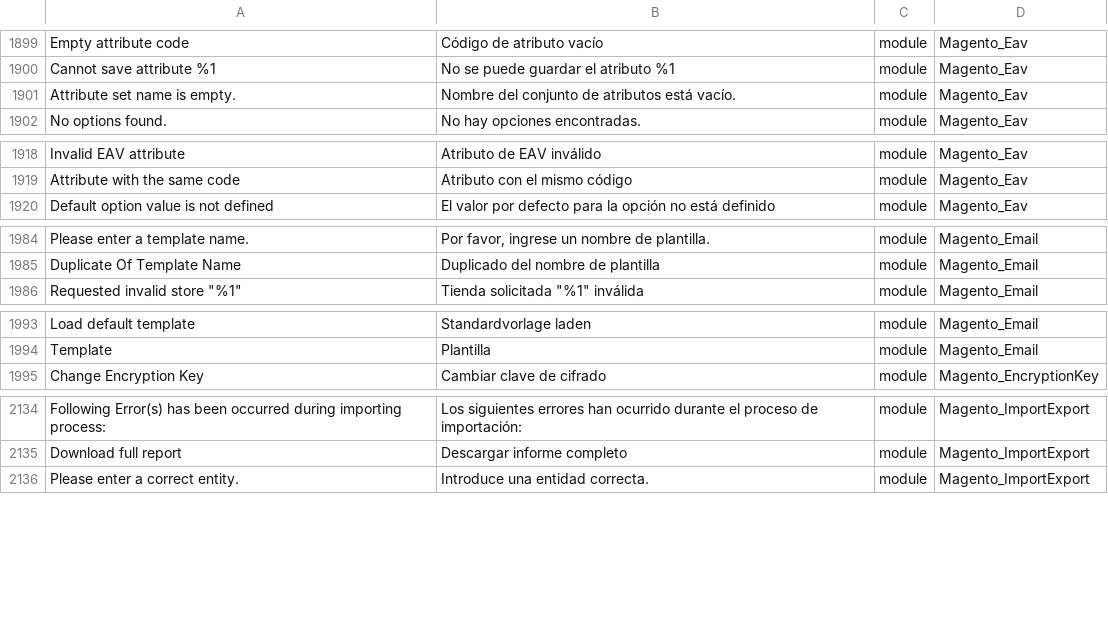
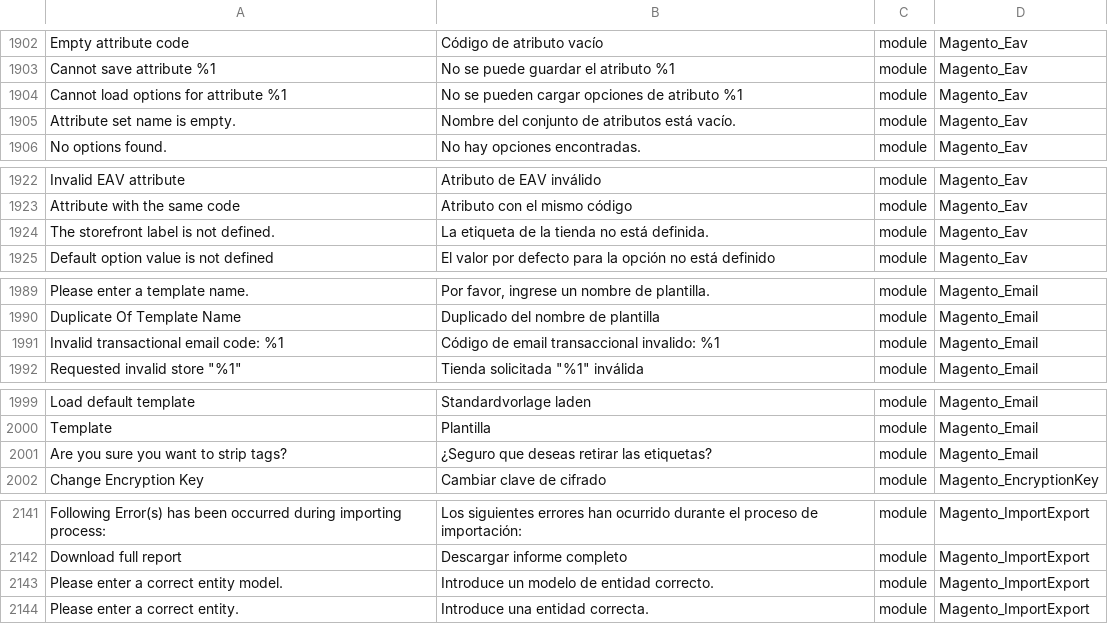
Before and after one commit to onestic/language_es_es, a CSV file: es_ES.csv, drawn as a sheet; only a part is shown, gaps mark what is left out; the diff covers the shown part only; the diff names each change by its address in the sheet, - before the commit and + after, or states it on an @@ line.

```diff
--- a/es_ES.csv
+++ b/es_ES.csv
+row 1904: Cannot load options for attribute %1 | No se pueden cargar opciones de atributo %1 | module | Magento_Eav
+row 1924: The storefront label is not defined. | La etiqueta de la tienda no está definida. | module | Magento_Eav
+row 1991: Invalid transactional email code: %1 | Código de email transaccional invalido: %1 | module | Magento_Email
+row 2001: Are you sure you want to strip tags? | ¿Seguro que deseas retirar las etiquetas? | module | Magento_Email
+row 2143: Please enter a correct entity model. | Introduce un modelo de entidad correcto. | module | Magento_ImportExport
```
Also changed, not shown: 15 added rows elsewhere in this file, 1 other file.
